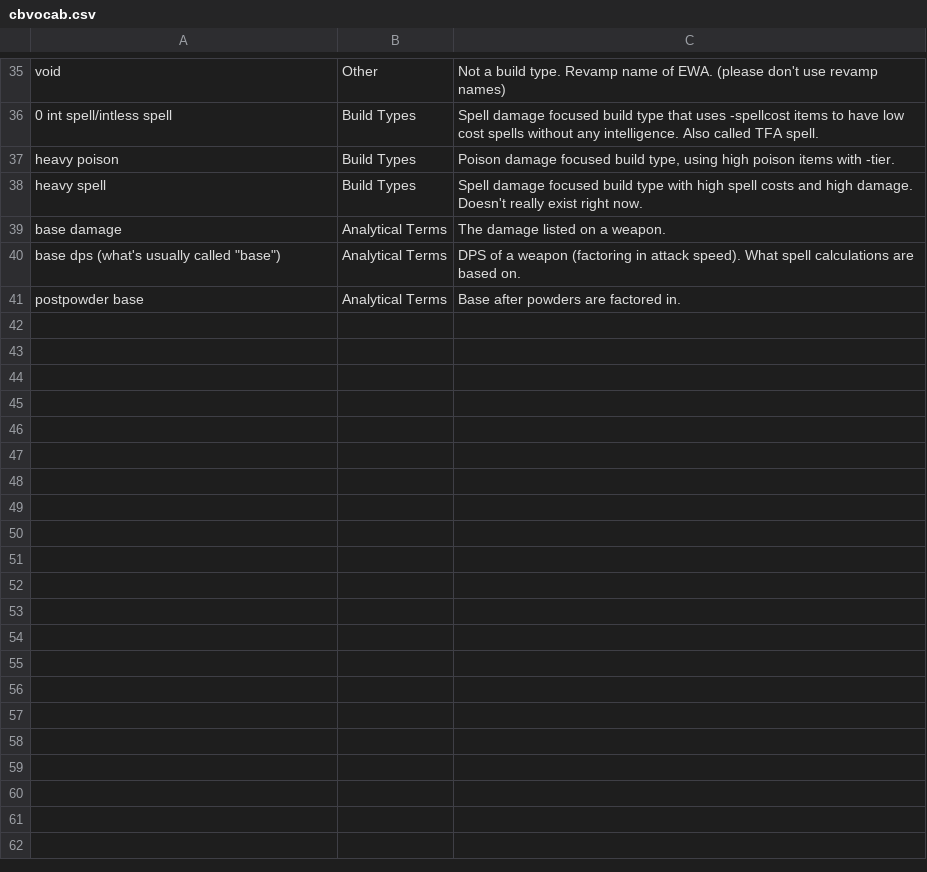
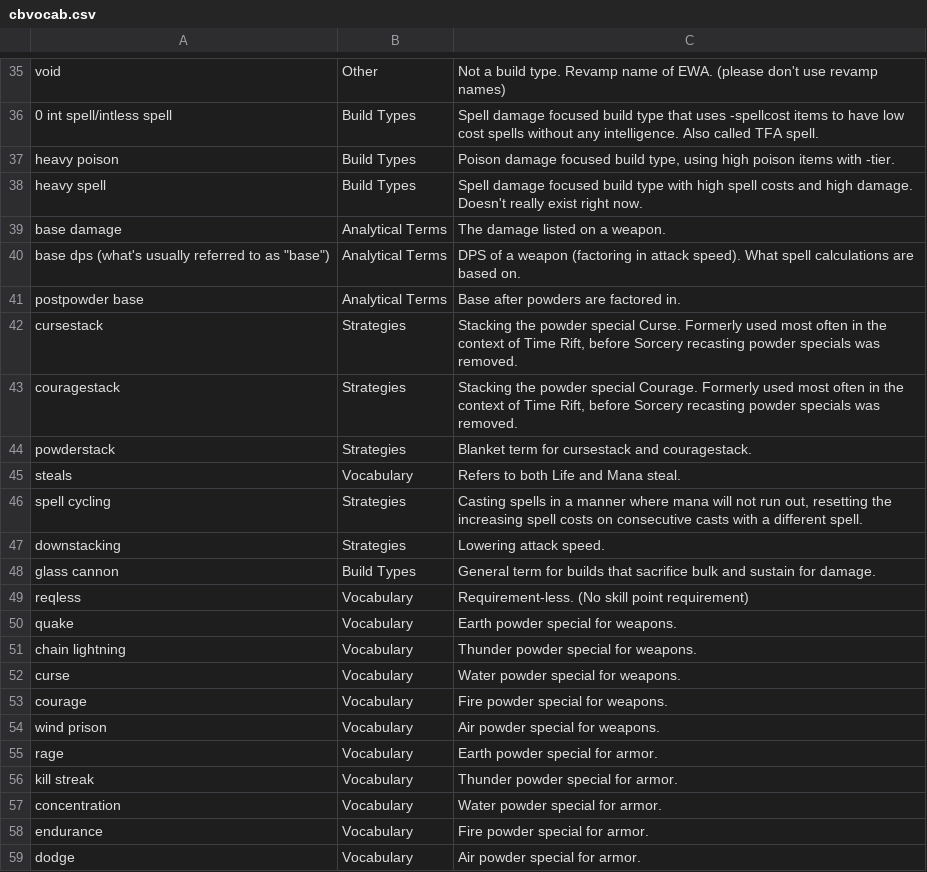
Before and after one commit to UWynn/UWynn.github.io, a CSV file: docs/data/cbvocab.csv, drawn as a sheet; only a part is shown, gaps mark what is left out.

Commit message:
class build vocab update

```diff
--- a/docs/data/cbvocab.csv
+++ b/docs/data/cbvocab.csv
@@ -52,3 +52,21 @@ heavy spell,Build Types,Spell damage focused build type with high spell costs an
 base damage,Analytical Terms,The damage listed on a weapon.
-"base dps (what's usually called ""base"")",Analytical Terms,DPS of a weapon (factoring in attack speed). What spell calculations are based on.
+"base dps (what's usually referred to as ""base"")",Analytical Terms,DPS of a weapon (factoring in attack speed). What spell calculations are based on.
 postpowder base,Analytical Terms,Base after powders are factored in.
+cursestack,Strategies,"Stacking the powder special Curse. Formerly used most often in the context of Time Rift, before Sorcery recasting powder specials was removed."
+couragestack,Strategies,"Stacking the powder special Courage. Formerly used most often in the context of Time Rift, before Sorcery recasting powder specials was removed."
+powderstack,Strategies,Blanket term for cursestack and couragestack.
+steals,Vocabulary,Refers to both Life and Mana steal.
+spell cycling,Strategies,"Casting spells in a manner where mana will not run out, resetting the increasing spell costs on consecutive casts with a different spell."
+downstacking,Strategies,Lowering attack speed.
+glass cannon,Build Types,General term for builds that sacrifice bulk and sustain for damage.
+reqless,Vocabulary,Requirement-less. (No skill point requirement)
+quake,Vocabulary,Earth powder special for weapons.
+chain lightning,Vocabulary,Thunder powder special for weapons.
+curse,Vocabulary,Water powder special for weapons.
+courage,Vocabulary,Fire powder special for weapons.
+wind prison,Vocabulary,Air powder special for weapons.
+rage,Vocabulary,Earth powder special for armor.
+kill streak,Vocabulary,Thunder powder special for armor.
+concentration,Vocabulary,Water powder special for armor.
+endurance,Vocabulary,Fire powder special for armor.
+dodge,Vocabulary,Air powder special for armor.
```
